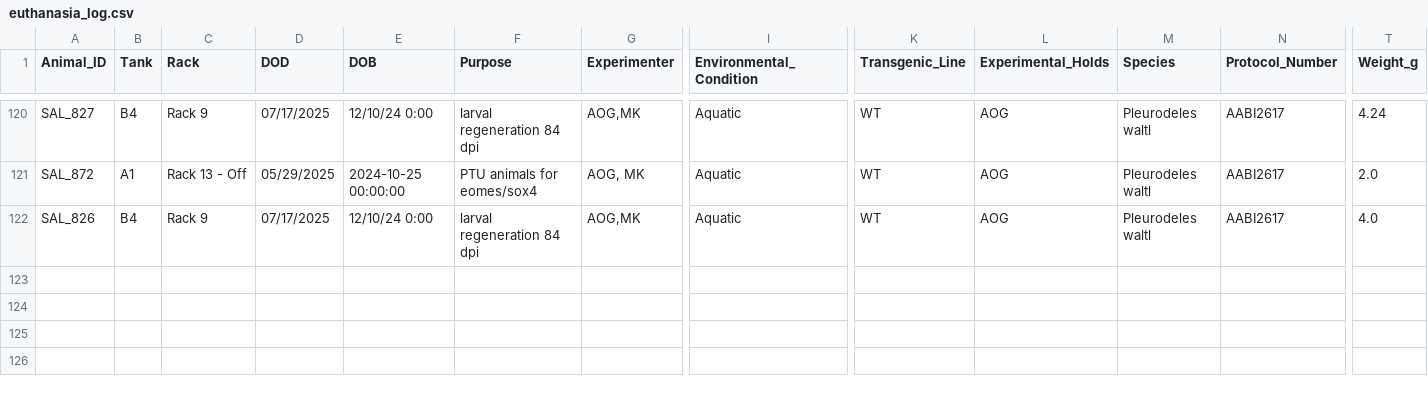
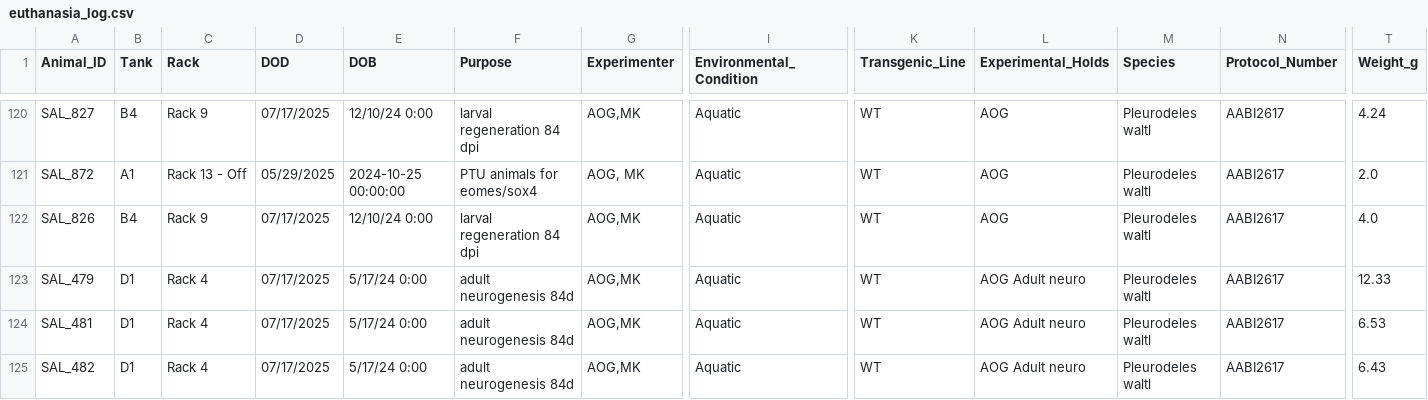
Before and after one commit to jamiewoych/pleuro-parser, a CSV file: euthanasia_log.csv, drawn as a sheet; only a part is shown, gaps mark what is left out; rows hold the shown columns only; the diff names each change by its address in the sheet, - before the commit and + after, or states it on an @@ line.

```diff
--- a/euthanasia_log.csv
+++ b/euthanasia_log.csv
+row 123: SAL_479 | D1 | Rack 4 | 07/17/2025 | 5/17/24 0:00 | adult neurogenesis 84d | AOG,MK | Aquatic | WT | AOG Adult neuro | Pleurodeles waltl | AABI2617 | 12.33
+row 124: SAL_481 | D1 | Rack 4 | 07/17/2025 | 5/17/24 0:00 | adult neurogenesis 84d | AOG,MK | Aquatic | WT | AOG Adult neuro | Pleurodeles waltl | AABI2617 | 6.53
+row 125: SAL_482 | D1 | Rack 4 | 07/17/2025 | 5/17/24 0:00 | adult neurogenesis 84d | AOG,MK | Aquatic | WT | AOG Adult neuro | Pleurodeles waltl | AABI2617 | 6.43
```
Also changed, not shown: salamander_inventory.csv, 1 other file.
